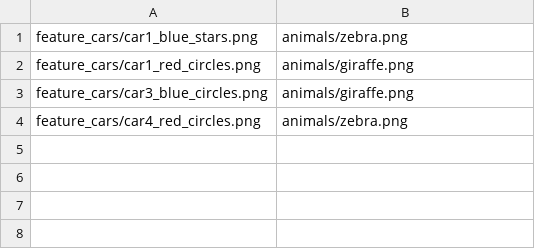
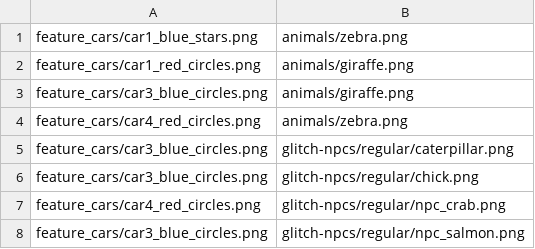
Before and after one commit to piantado/kelpy, a CSV file: examples/2AFC/stimuli_pairings.csv, drawn as a sheet; the diff names each change by its address in the sheet, - before the commit and + after, or states it on an @@ line.

```diff
--- a/examples/2AFC/stimuli_pairings.csv
+++ b/examples/2AFC/stimuli_pairings.csv
+row 5: feature_cars/car3_blue_circles.png | glitch-npcs/regular/caterpillar.png
+row 6: feature_cars/car3_blue_circles.png | glitch-npcs/regular/chick.png
+row 7: feature_cars/car4_red_circles.png | glitch-npcs/regular/npc_crab.png
+row 8: feature_cars/car3_blue_circles.png | glitch-npcs/regular/npc_salmon.png
```
Also changed, not shown: 28 other files.
